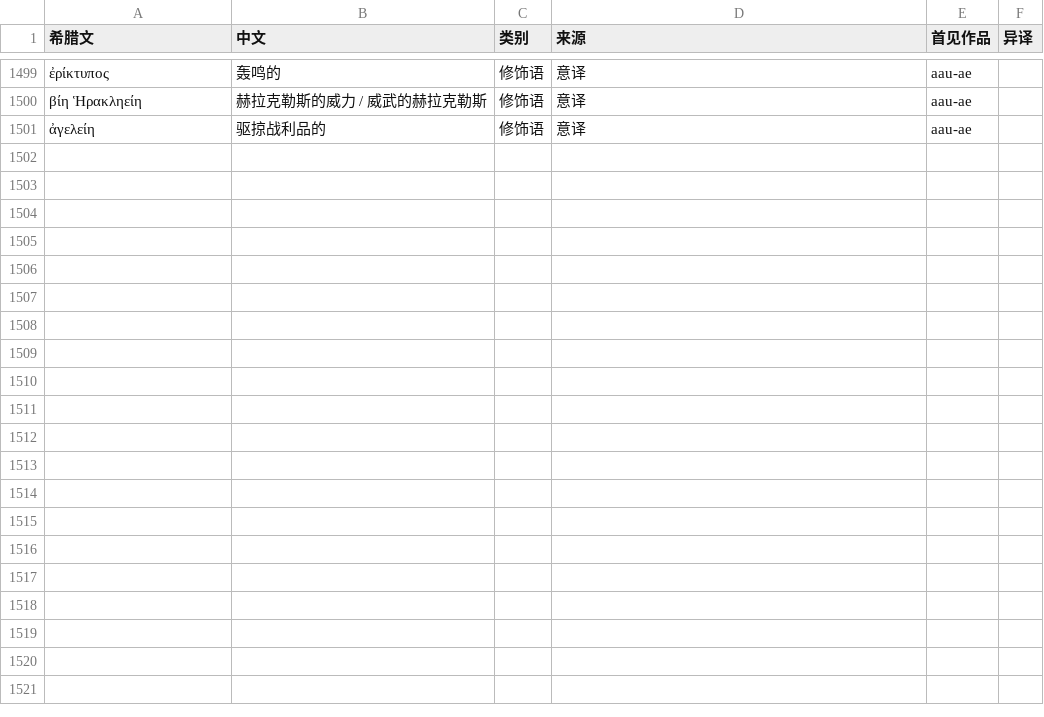
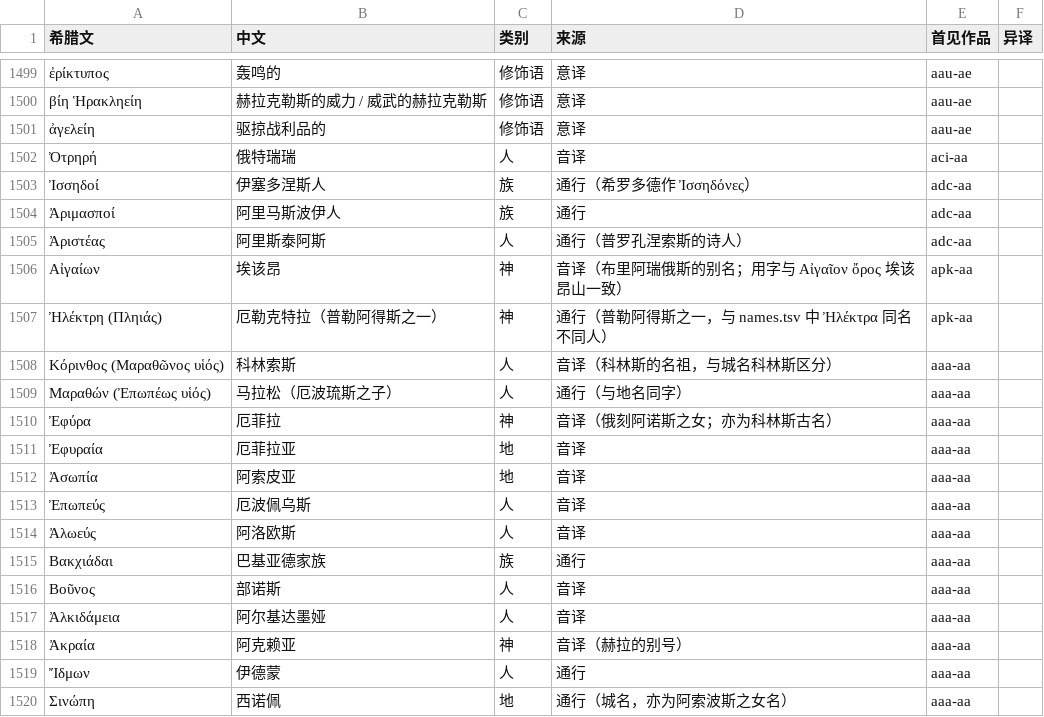
Before and after one commit to yiyuanli939/37-Million, a TSV file: glossary/names.tsv, drawn as a sheet; only a part is shown, gaps mark what is left out; the diff covers the shown part only.

```diff
--- a/glossary/names.tsv
+++ b/glossary/names.tsv
@@ -1501 +1501,20 @@
 ἀγελείη	驱掠战利品的	修饰语	意译	aau-ae	
+Ὀτρηρή	俄特瑞瑞	人	音译	aci-aa	
+Ἰσσηδοί	伊塞多涅斯人	族	通行（希罗多德作 Ἰσσηδόνες）	adc-aa	
+Ἀριμασποί	阿里马斯波伊人	族	通行	adc-aa	
+Ἀριστέας	阿里斯泰阿斯	人	通行（普罗孔涅索斯的诗人）	adc-aa	
+Αἰγαίων	埃该昂	神	音译（布里阿瑞俄斯的别名；用字与 Αἰγαῖον ὄρος 埃该昂山一致）	apk-aa	
+Ἠλέκτρη (Πληιάς)	厄勒克特拉（普勒阿得斯之一）	神	通行（普勒阿得斯之一，与 names.tsv 中 Ἠλέκτρα 同名不同人）	apk-aa	
+Κόρινθος (Μαραθῶνος υἱός)	科林索斯	人	音译（科林斯的名祖，与城名科林斯区分）	aaa-aa	
+Μαραθών (Ἐπωπέως υἱός)	马拉松（厄波琉斯之子）	人	通行（与地名同字）	aaa-aa	
+Ἐφύρα	厄菲拉	神	音译（俄刻阿诺斯之女；亦为科林斯古名）	aaa-aa	
+Ἐφυραία	厄菲拉亚	地	音译	aaa-aa	
+Ἀσωπία	阿索皮亚	地	音译	aaa-aa	
+Ἐπωπεύς	厄波佩乌斯	人	音译	aaa-aa	
+Ἀλωεύς	阿洛欧斯	人	音译	aaa-aa	
+Βακχιάδαι	巴基亚德家族	族	通行	aaa-aa	
+Βοῦνος	部诺斯	人	音译	aaa-aa	
+Ἀλκιδάμεια	阿尔基达墨娅	人	音译	aaa-aa	
+Ἀκραία	阿克赖亚	神	音译（赫拉的别号）	aaa-aa	
+Ἴδμων	伊德蒙	人	通行	aaa-aa	
+Σινώπη	西诺佩	地	通行（城名，亦为阿索波斯之女名）	aaa-aa	
```
Also changed, not shown: 19 added rows elsewhere in this file, 24 other files.
